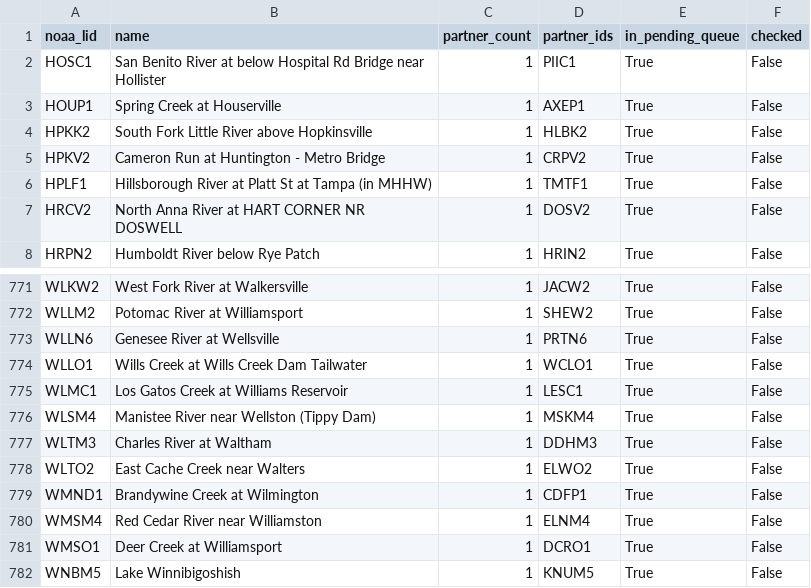
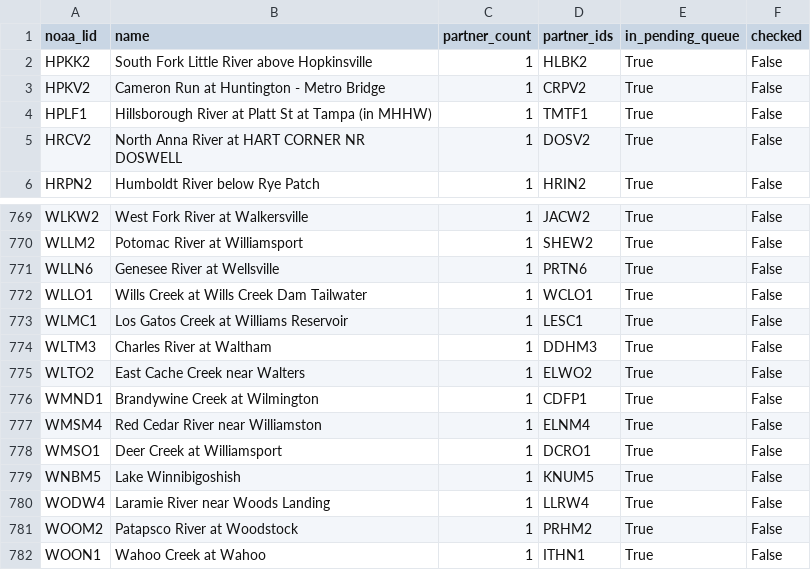
Before and after one commit to pbangiola/paddlersmap, a CSV file: data/network_audit/single_partner_endpoints.csv, drawn as a sheet; only a part is shown, gaps mark what is left out; the shorter side is filled out with more unchanged rows; the diff names each change by its address in the sheet, - before the commit and + after, or states it on an @@ line.

```diff
--- a/data/network_audit/single_partner_endpoints.csv
+++ b/data/network_audit/single_partner_endpoints.csv
-row 2: HOSC1 | San Benito River at below Hospital Rd Bridge near Hollister | 1 | PIIC1 | True | False
-row 3: HOUP1 | Spring Creek at Houserville | 1 | AXEP1 | True | False
-row 776: WLSM4 | Manistee River near Wellston (Tippy Dam) | 1 | MSKM4 | True | False
```
Also changed, not shown: data/network_audit/unchecked_endpoints.csv, 3 other files.
